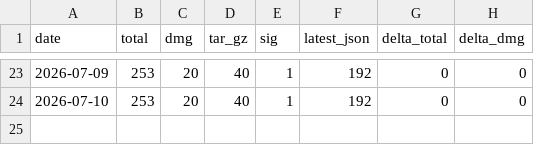
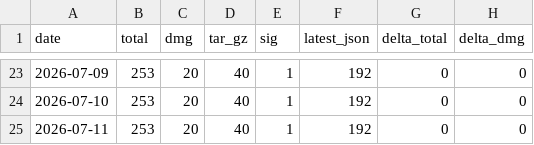
Before and after one commit to ryo-kame/atelie-releases, a CSV file: download-stats.csv, drawn as a sheet; only a part is shown, gaps mark what is left out; the diff names each change by its address in the sheet, - before the commit and + after, or states it on an @@ line.

Commit message:
chore: record download stats for 2026-07-11

```diff
--- a/download-stats.csv
+++ b/download-stats.csv
+row 25: 2026-07-11 | 253 | 20 | 40 | 1 | 192 | 0 | 0
```
